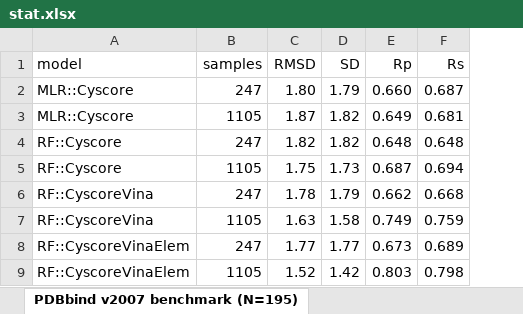
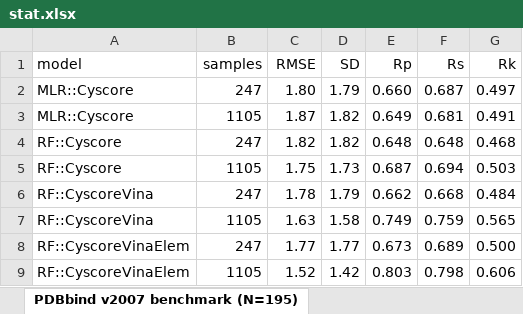
Before and after one commit to HongjianLi/tex, an Excel workbook: rfcyscore/stat.xlsx, sheet PDBbind v2007 benchmark (N=195), drawn as a sheet; values as stored, in another font and other column widths than the file's, no borders; the diff names each change by its address in the sheet, - before the commit and + after, or states it on an @@ line.

```diff
--- a/rfcyscore/stat.xlsx (sheet PDBbind v2007 benchmark (N=195))
+++ b/rfcyscore/stat.xlsx (sheet PDBbind v2007 benchmark (N=195))
+column G (Rk), rows 2-9: 0.497 | 0.491 | 0.468 | 0.503 | 0.484 | 0.565 | 0.500 | 0.606
-C1: RMSD
+C1: RMSE
```
Also changed, not shown: sheet PDBbind v2012 benchmark (N=201), sheet PDBbind v2013 benchmark (N=592), other sheet tabs.
